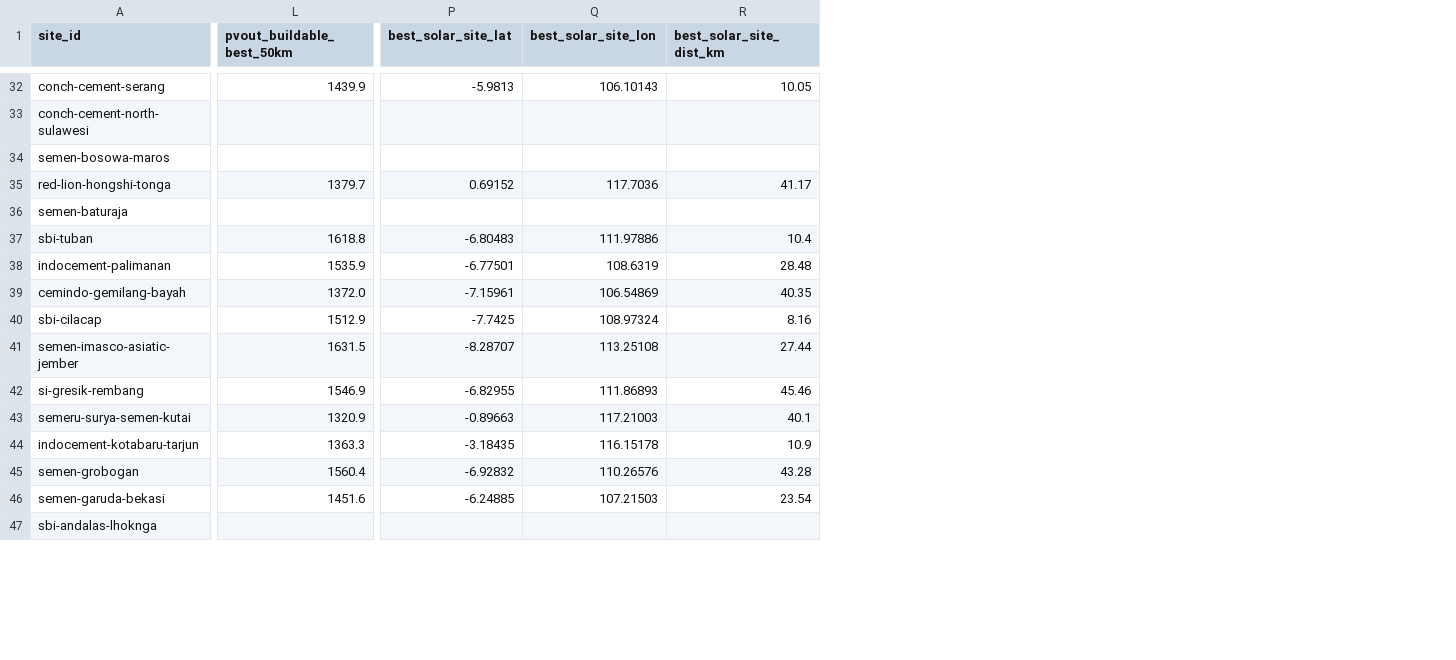
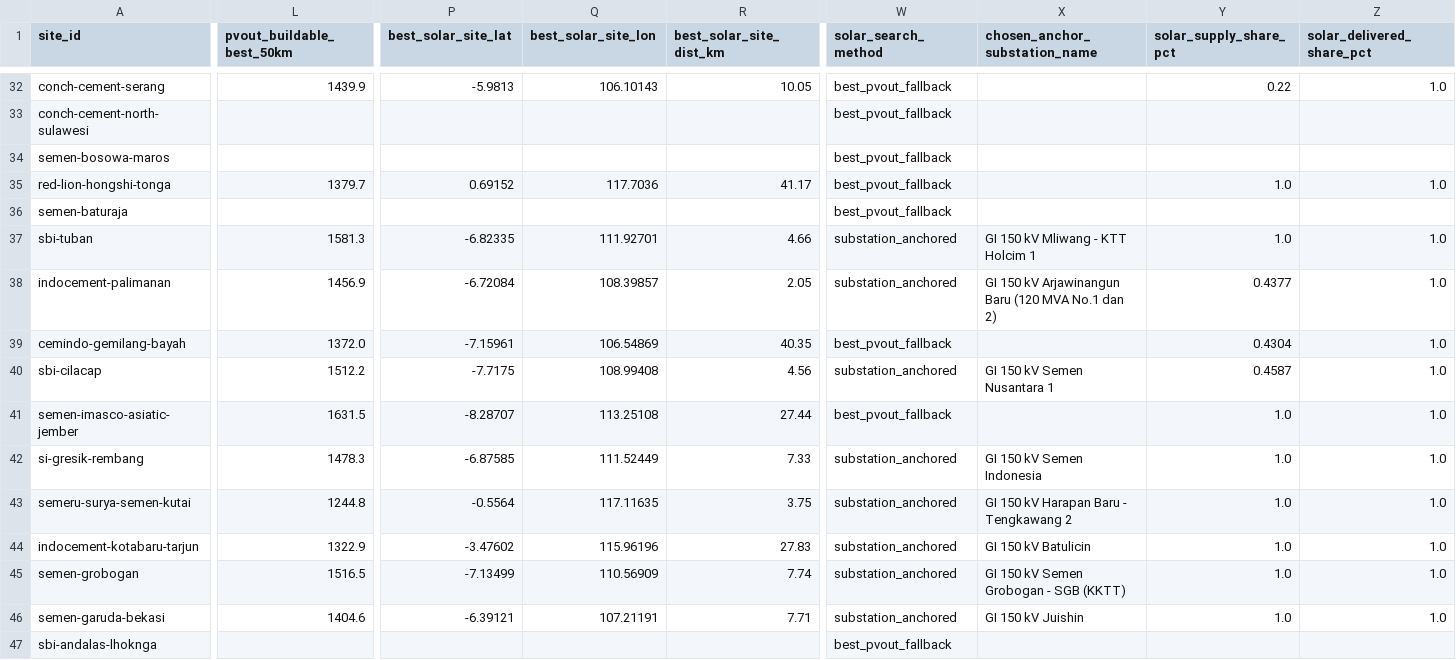
Before and after one commit to shaanbarca/sez-renewable-energy-dashboard, a CSV file: outputs/data/processed/fct_site_resource.csv, drawn as a sheet; only a part is shown, gaps mark what is left out; the diff covers the shown part only; the diff names each change by its address in the sheet, - before the commit and + after, or states it on an @@ line.

```diff
--- a/outputs/data/processed/fct_site_resource.csv
+++ b/outputs/data/processed/fct_site_resource.csv
+column W (solar_search_method), rows 32-47: best_pvout_fallback | best_pvout_fallback | best_pvout_fallback | best_pvout_fallback | best_pvout_fallback | substation_anchored | substation_anchored | best_pvout_fallback | substation_anchored | best_pvout_fallback | substation_anchored | substation_anchored | substation_anchored | substation_anchored | substation_anchored | best_pvout_fallback
+column X (chosen_anchor_substation_name), rows 37-46: GI 150 kV Mliwang - KTT Holcim 1 | GI 150 kV Arjawinangun Baru (120 MVA No.1 dan 2) |  | GI 150 kV Semen Nusantara 1 |  | GI 150 kV Semen Indonesia | GI 150 kV Harapan Baru - Tengkawang 2 | GI 150 kV Batulicin | GI 150 kV Semen Grobogan - SGB (KKTT) | GI 150 kV Juishin
+column Y (solar_supply_share_pct), rows 32-46: 0.22 |  |  | 1.0 |  | 1.0 | 0.4377 | 0.4304 | 0.4587 | 1.0 | 1.0 | 1.0 | 1.0 | 1.0 | 1.0
+column Z (solar_delivered_share_pct), rows 32-46: 1.0 |  |  | 1.0 |  | 1.0 | 1.0 | 1.0 | 1.0 | 1.0 | 1.0 | 1.0 | 1.0 | 1.0 | 1.0
-L37 (pvout_buildable_best_50km): 1618.8
+L37 (pvout_buildable_best_50km): 1581.3
-P37 (best_solar_site_lat): -6.80483
+P37 (best_solar_site_lat): -6.82335
-Q37 (best_solar_site_lon): 111.97886
+Q37 (best_solar_site_lon): 111.92701
-R37 (best_solar_site_dist_km): 10.4
+R37 (best_solar_site_dist_km): 4.66
-L38 (pvout_buildable_best_50km): 1535.9
+L38 (pvout_buildable_best_50km): 1456.9
-P38 (best_solar_site_lat): -6.77501
+P38 (best_solar_site_lat): -6.72084
-Q38 (best_solar_site_lon): 108.6319
+Q38 (best_solar_site_lon): 108.39857
-R38 (best_solar_site_dist_km): 28.48
+R38 (best_solar_site_dist_km): 2.05
-L40 (pvout_buildable_best_50km): 1512.9
+L40 (pvout_buildable_best_50km): 1512.2
-P40 (best_solar_site_lat): -7.7425
+P40 (best_solar_site_lat): -7.7175
-Q40 (best_solar_site_lon): 108.97324
+Q40 (best_solar_site_lon): 108.99408
-R40 (best_solar_site_dist_km): 8.16
+R40 (best_solar_site_dist_km): 4.56
-L42 (pvout_buildable_best_50km): 1546.9
+L42 (pvout_buildable_best_50km): 1478.3
-P42 (best_solar_site_lat): -6.82955
+P42 (best_solar_site_lat): -6.87585
-Q42 (best_solar_site_lon): 111.86893
+Q42 (best_solar_site_lon): 111.52449
-R42 (best_solar_site_dist_km): 45.46
+R42 (best_solar_site_dist_km): 7.33
-L43 (pvout_buildable_best_50km): 1320.9
+L43 (pvout_buildable_best_50km): 1244.8
-P43 (best_solar_site_lat): -0.89663
+P43 (best_solar_site_lat): -0.5564
-Q43 (best_solar_site_lon): 117.21003
+Q43 (best_solar_site_lon): 117.11635
-R43 (best_solar_site_dist_km): 40.1
+R43 (best_solar_site_dist_km): 3.75
-L44 (pvout_buildable_best_50km): 1363.3
+L44 (pvout_buildable_best_50km): 1322.9
-P44 (best_solar_site_lat): -3.18435
+P44 (best_solar_site_lat): -3.47602
-Q44 (best_solar_site_lon): 116.15178
+Q44 (best_solar_site_lon): 115.96196
-R44 (best_solar_site_dist_km): 10.9
+R44 (best_solar_site_dist_km): 27.83
-L45 (pvout_buildable_best_50km): 1560.4
+L45 (pvout_buildable_best_50km): 1516.5
-P45 (best_solar_site_lat): -6.92832
+P45 (best_solar_site_lat): -7.13499
-Q45 (best_solar_site_lon): 110.26576
+Q45 (best_solar_site_lon): 110.56909
-R45 (best_solar_site_dist_km): 43.28
+R45 (best_solar_site_dist_km): 7.74
-L46 (pvout_buildable_best_50km): 1451.6
+L46 (pvout_buildable_best_50km): 1404.6
-P46 (best_solar_site_lat): -6.24885
+P46 (best_solar_site_lat): -6.39121
-Q46 (best_solar_site_lon): 107.21503
+Q46 (best_solar_site_lon): 107.21191
-R46 (best_solar_site_dist_km): 23.54
+R46 (best_solar_site_dist_km): 7.71
```
Also changed, not shown: 103 edited cells elsewhere in this file, outputs/data/processed/dim_kek.csv, outputs/data/processed/dim_sites.csv, 40 other files.
